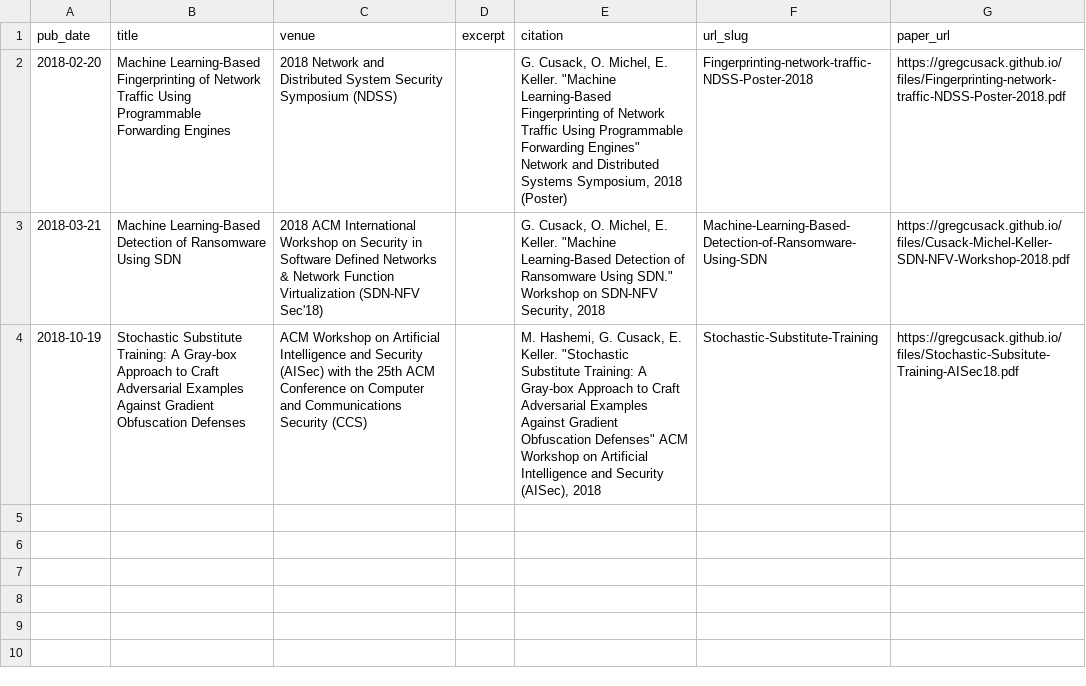
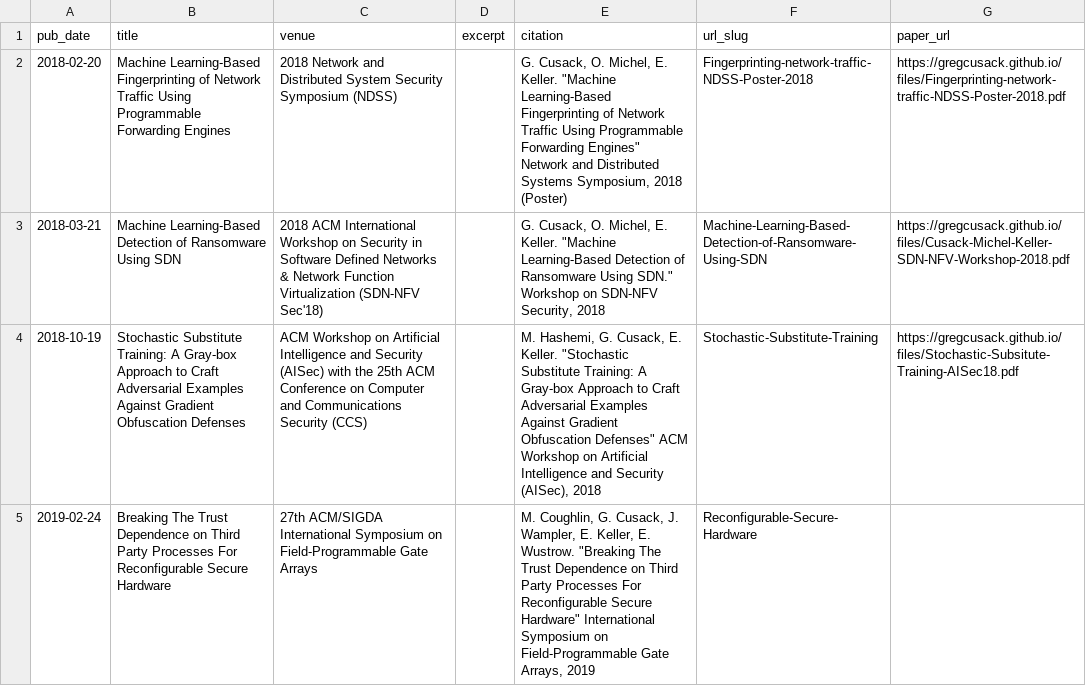
Before and after one commit to gregcusack/academicpages.github.io, a TSV file: markdown_generator/publications.tsv, drawn as a sheet.

```diff
--- a/markdown_generator/publications.tsv
+++ b/markdown_generator/publications.tsv
@@ -4 +4,2 @@ pub_date	title	venue	excerpt	citation	url_slug	paper_url
 2018-10-19	Stochastic Substitute Training: A Gray-box Approach to Craft Adversarial Examples Against Gradient Obfuscation Defenses	ACM Workshop on Artificial Intelligence and Security (AISec) with the 25th ACM Conference on Computer and Communications Security (CCS)		M. Hashemi, G. Cusack, E. Keller. "Stochastic Substitute Training: A Gray-box Approach to Craft Adversarial Examples Against Gradient Obfuscation Defenses"  ACM Workshop on Artificial Intelligence and Security (AISec), 2018	Stochastic-Substitute-Training	https://gregcusack.github.io/files/Stochastic-Subsitute-Training-AISec18.pdf
+2019-02-24	Breaking The Trust Dependence on Third Party Processes For Reconfigurable Secure Hardware	27th ACM/SIGDA International Symposium on Field-Programmable Gate Arrays		M. Coughlin, G. Cusack, J. Wampler, E. Keller, E. Wustrow. "Breaking The Trust Dependence on Third Party Processes For Reconfigurable Secure Hardware" International Symposium on Field-Programmable Gate Arrays, 2019	Reconfigurable-Secure-Hardware	
```
Also changed, not shown: 2 other files.
